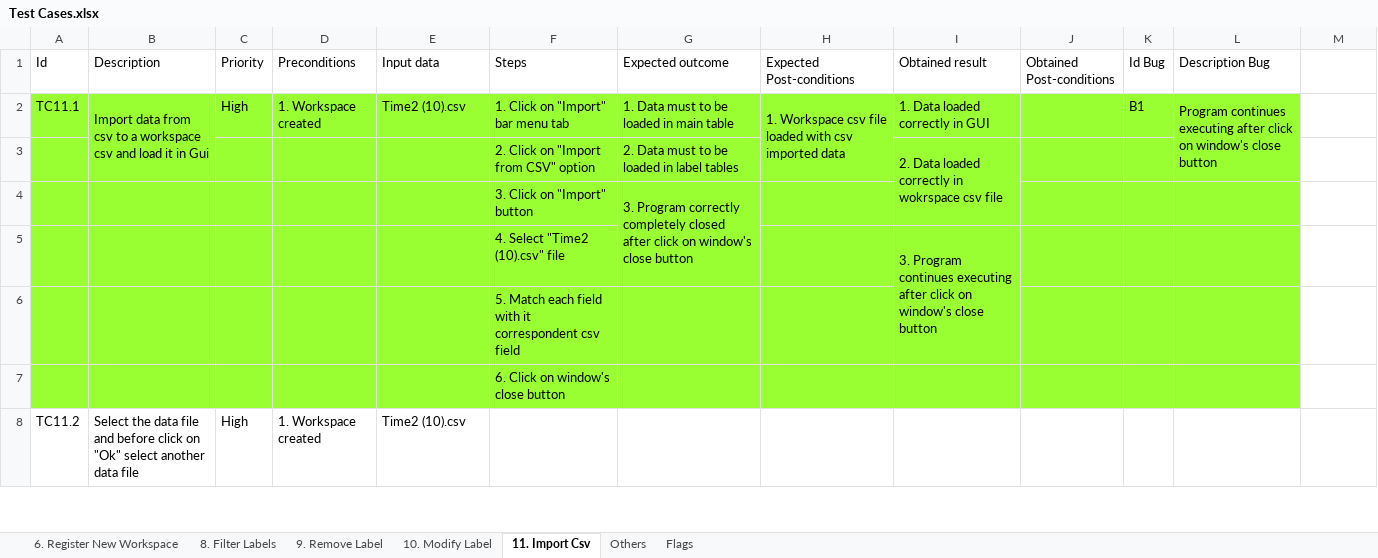
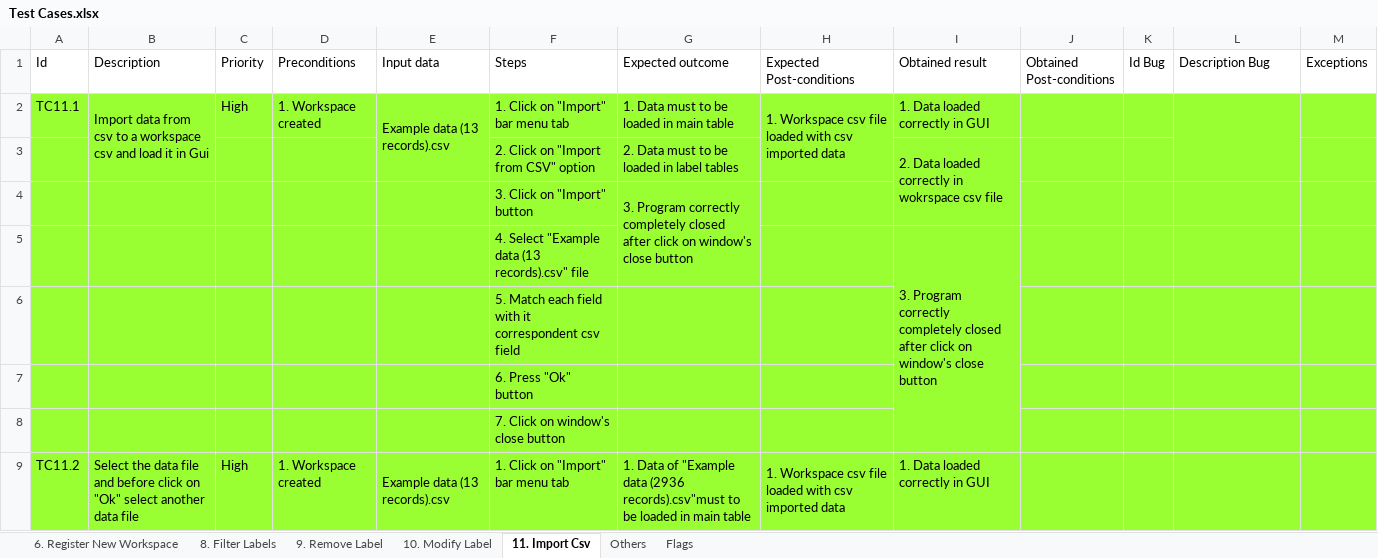
Before and after one commit to Caeta-ok/TimeAdministrator, an Excel workbook: Requirements/Testing/Test Cases.xlsx, sheet 11. Import Csv, drawn as a sheet; only a part is shown; values as stored, in another font and other column widths than the file's, no borders; removed rows and columns are numbered as before the commit, all else as after; the diff covers the shown part only; the diff names each change by its address in the sheet, - before the commit and + after, or states it on an @@ line.

Commit message:
11. Import Csv updated

```diff
--- a/Requirements/Testing/Test Cases.xlsx (sheet 11. Import Csv)
+++ b/Requirements/Testing/Test Cases.xlsx (sheet 11. Import Csv)
-M1: (empty)
+M1: Exceptions
-E2 (Input data): Time2 (10).csv
+E2 (Input data): Example data (13 records).csv
+E2:E3 merged
-K2 (Id Bug): B1
+K2 (Id Bug): (empty)
-L2 (Description Bug): Program continues executing after click on window's close button
+L2 (Description Bug): (empty)
-M2:M4 fill: none
+M2:M4 fill: #99FF33
-row 5:  |  |  |  |  | 4. Select "Time2 (10).csv" file |  |  | 3. Program continues executing after click on window's close button
+row 5:  |  |  |  |  | 4. Select "Example data (13 records).csv" file |  |  | 3. Program correctly completely closed after click on window's close button
-M6:M7 fill: none
+M6:M7 fill: #99FF33
-F7 (Steps): 6. Click on window's close button
+F7 (Steps): 6. Press "Ok" button
+row 8:  |  |  |  |  | 7. Click on window's close button
-A9:M9 fill: none
+A9:M9 fill: #99FF33
-B8:B9 merged
+B9:B11 merged
-E9 (Input data): Time2 (10).csv
+E9 (Input data): Example data (13 records).csv
+E9:E10 merged
-F9 (Steps): (empty)
+F9 (Steps): 1. Click on "Import" bar menu tab
-G9 (Expected outcome): (empty)
+G9 (Expected outcome): 1. Data of "Example data (2936 records).csv"must to be loaded in main table
+G9:G10 merged
-H9 (Expected Post-conditions): (empty)
+H9 (Expected Post-conditions): 1. Workspace csv file loaded with csv imported data
+H9:H10 merged
-I9 (Obtained result): (empty)
+I9 (Obtained result): 1. Data loaded correctly in GUI
+J9:J10 merged
+L9:L11 merged
```
Also changed, not shown: 44 added rows, 1 edited cell and cell formats elsewhere in this sheet, 5 other files.
